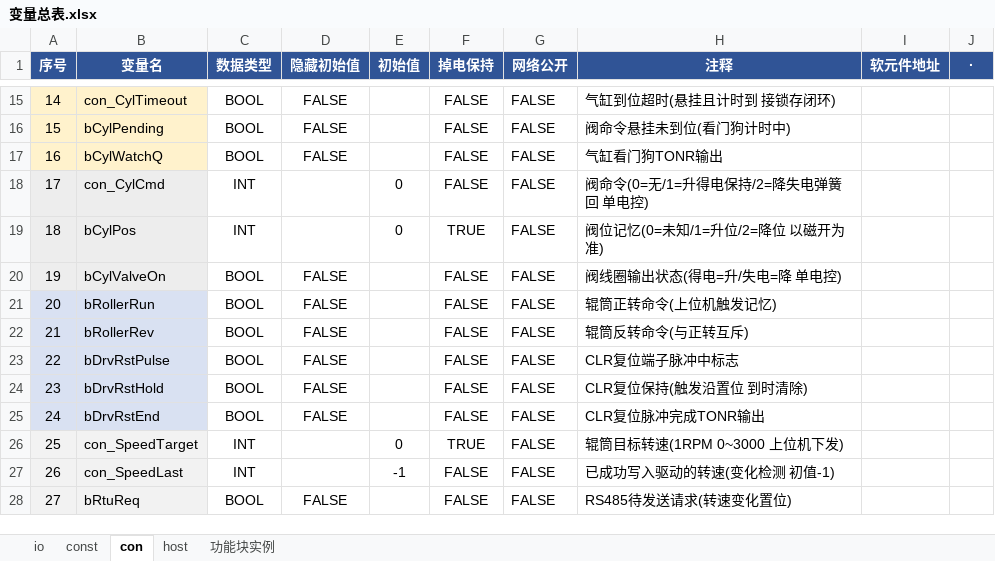
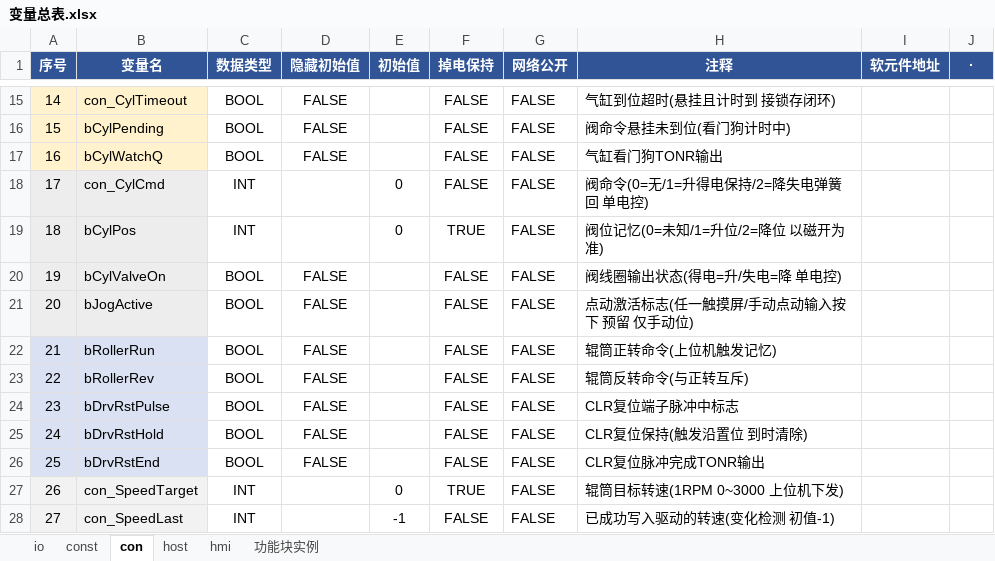
Before and after one commit to TReaur1/ELE, an Excel workbook: 辊筒上位机工程/变量表/变量总表.xlsx, sheet con, drawn as a sheet; only a part is shown, gaps mark what is left out; the shorter side is filled out with more unchanged rows; values as stored, in another font and other column widths than the file's, no borders; addresses are those after the commit; the diff names each change by its address in the sheet, - before the commit and + after, or states it on an @@ line.

```diff
--- a/辊筒上位机工程/变量表/变量总表.xlsx (sheet con)
+++ b/辊筒上位机工程/变量表/变量总表.xlsx (sheet con)
+sheet tab: hmi
+row 21: 20 | bJogActive | BOOL | FALSE |  | FALSE | FALSE | 点动激活标志(任一触摸屏/手动点动输入按下 预留 仅手动位)
@@ column A (序号) renumbered from row 22 down @@
```
Also changed, not shown: sheet io, 5 other files.
